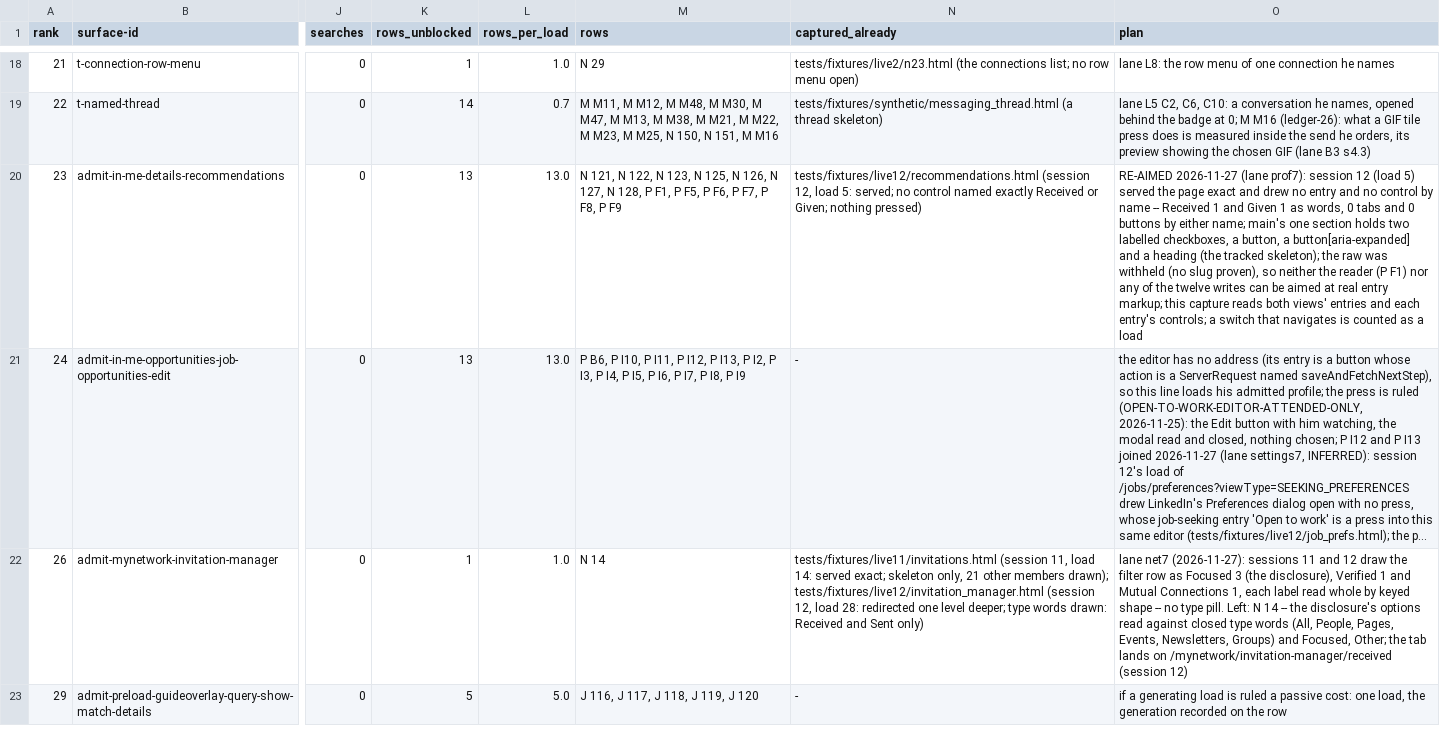
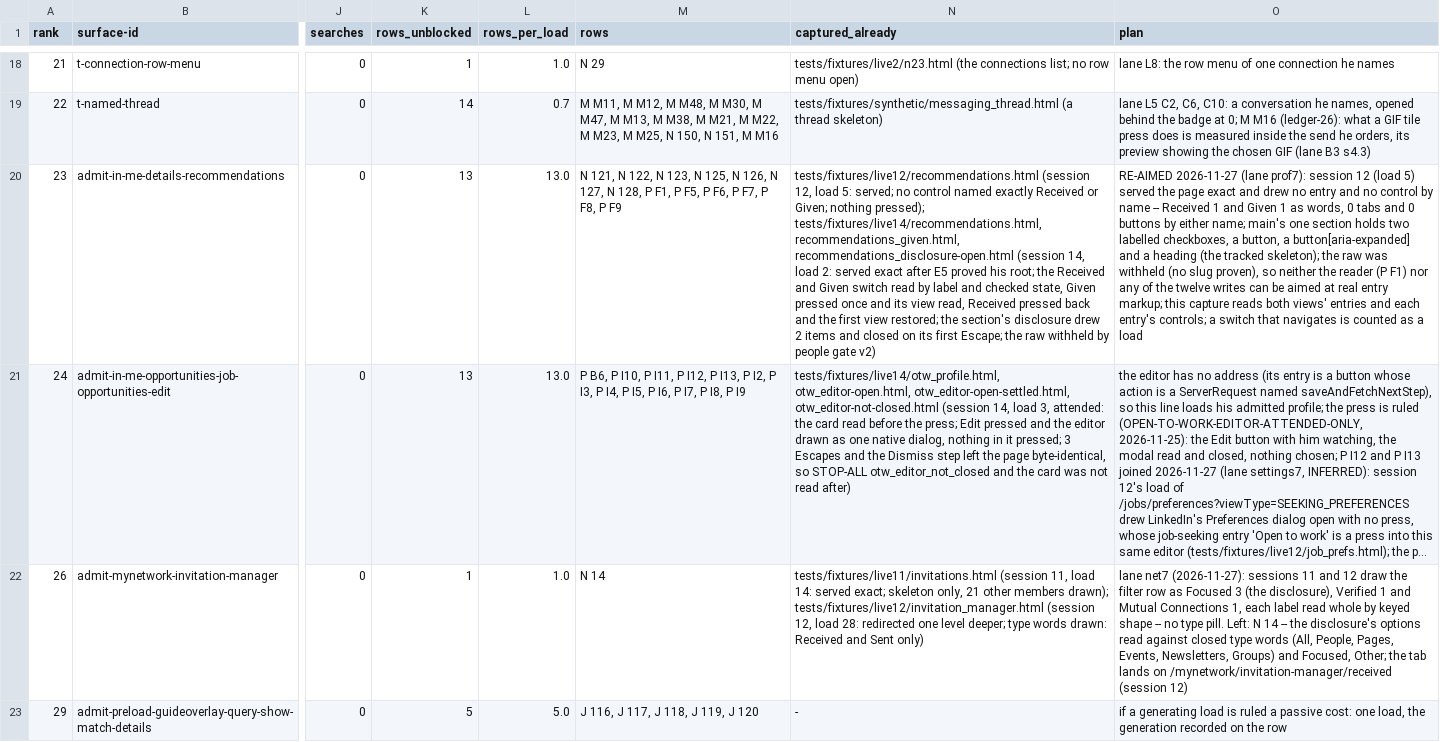
Before and after one commit to Sundeepg98/linkedin-mcp, a TSV file: _audit/_census/capture-queue.tsv, drawn as a sheet; only a part is shown, gaps mark what is left out; long unchanged cells end in …; the diff names each change by its address in the sheet, - before the commit and + after, or states it on an @@ line.

Commit message:
live session 14: 3 loads, STOP-ALL at the Open-to-Work editor, the record, 11 tracked skeletons
The live lane's session 14a (live-s13) ran attended, on the
orchestrator's GO of 08:31 IST, which named every pin of READY.

- 3 loads of 40 and 0 searches, each recorded in the job pipeline's
  pinned ledger before it was made. The two ledgers agree at 3.
- No wall, no checkpoint, no challenge.
- Nothing typed, chosen, saved, sent or followed.

What the loads showed:

- profile (E5): the shipped loader proved his root at its first load,
  and the top card and its More menu were read. The photo press did not
  close under the panel rule, so the phase stopped before rank 31's
  press and before E5's skill items.
- recommendations: the Received and Given switch was pressed and its
  view read, then pressed back and verified restored. The section's
  disclosure was read and closed.
- the Open-to-Work editor (attended, its first live press): it is a
  native dialog, and it stayed open after 3 Escapes and the Dismiss
  step. So STOP-ALL otw_editor_not_closed ended the session. The flag
  was lowered, the dedicated Chrome was closed by its PID, and nothing
  loaded after. Whether the close made a save request, and the card's
  state after, are UNVERIFIED.

What this commit holds:

- _audit/2026-11-27-live-session-14.md: the rulings on section 9, the
  GO, the run, the close, the ledgers, the close failures measured
  offline, what goes to 14b, and three lessons
- tests/fixtures/live14/: 11 skeletons, the harness's tracked copies
- tests/test_live_lane_session_2_harness.py: LIVE_FIXTURE_COUNTS
  counts them
- _audit/_census/capture-queue.tsv: 2 captured_already cells
- _audit/INSTRUMENTS.md: section 122
- the derived rulings register, regenerated

No census row moved. The GO note was deleted as the ack before Chrome
started.

```diff
--- a/_audit/_census/capture-queue.tsv
+++ b/_audit/_census/capture-queue.tsv
-N20 (captured_already): …Given; nothing pressed)
+N20 (captured_already): …Given; nothing pressed); tests/fixtures/live14/recommendations.html, recommendations_given.html, recommendations_disclosure-open.html (session 14, load 2: served exact after E5 proved his root; the Received and Given switch read by label and checked state, Given pressed once and its view read, Received pressed back and the first view restored; the section's disclosure drew 2 items and closed on its first Escape; the raw withheld by people gate v2)
-N21 (captured_already): -
+N21 (captured_already): tests/fixtures/live14/otw_profile.html, otw_editor-open.html, otw_editor-open-settled.html, otw_editor-not-closed.html (session 14, load 3, attended: the card read before the press; Edit pressed and the editor drawn as one native dialog, nothing in it pressed; 3 Escapes and the Dismiss step left the page byte-identical, so STOP-ALL otw_editor_not_closed and the card was not read after)
```
Also changed, not shown: 15 other files.
